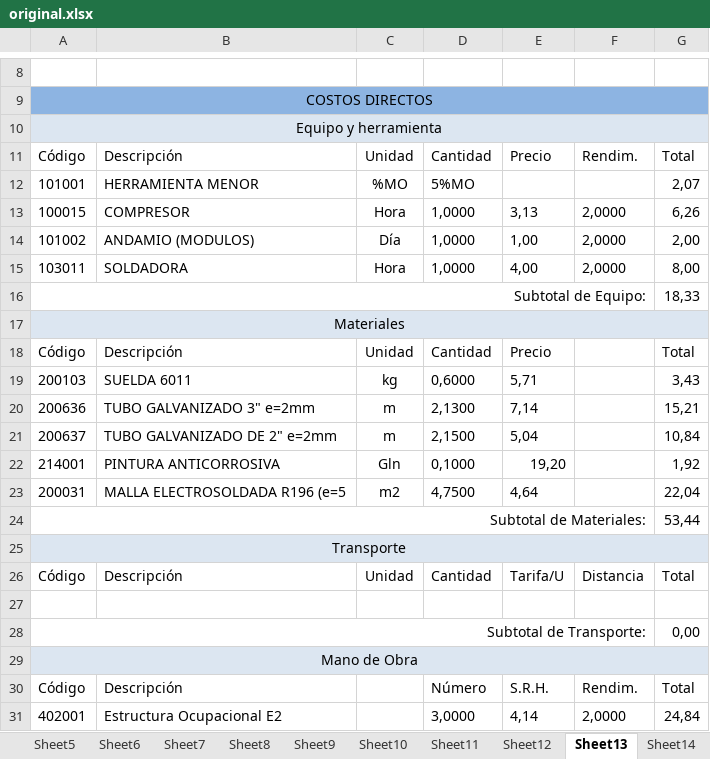
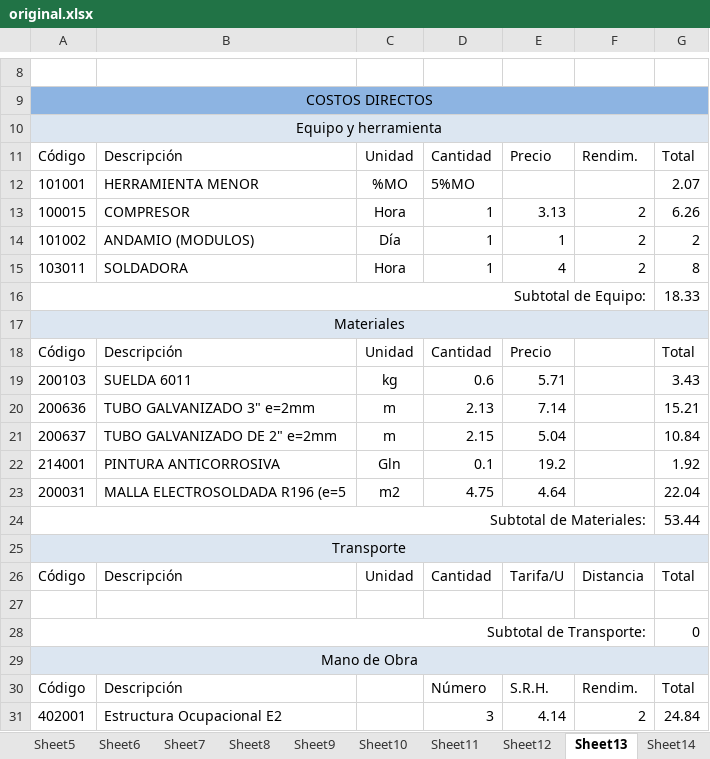
Before and after one commit to washopilot/python-apuexcell-import, an Excel workbook: original.xlsx, sheet Sheet13, drawn as a sheet; only a part is shown, gaps mark what is left out; values as stored, in another font and other column widths than the file's, no borders; the diff covers the shown part only; the diff names each change by its address in the sheet, - before the commit and + after, or states it on an @@ line.

```diff
--- a/original.xlsx (sheet Sheet13)
+++ b/original.xlsx (sheet Sheet13)
-G12: 2,07
+G12: 2.07
-D13:D15: 1,0000
+D13:D15: 1
-E13: 3,13
+E13: 3.13
-F13:F15: 2,0000
+F13:F15: 2
-G13: 6,26
+G13: 6.26
-E14: 1,00
+E14: 1
-G14: 2,00
+G14: 2
-E15: 4,00
+E15: 4
-G15: 8,00
+G15: 8
-G16: 18,33
+G16: 18.33
-D19: 0,6000
+D19: 0.6
-E19: 5,71
+E19: 5.71
-G19: 3,43
+G19: 3.43
-D20: 2,1300
+D20: 2.13
-E20: 7,14
+E20: 7.14
-G20: 15,21
+G20: 15.21
-D21: 2,1500
+D21: 2.15
-E21: 5,04
+E21: 5.04
-G21: 10,84
+G21: 10.84
-D22: 0,1000
+D22: 0.1
-E22: 19,20
+E22: 19.2
-G22: 1,92
+G22: 1.92
-D23: 4,7500
+D23: 4.75
-E23: 4,64
+E23: 4.64
-G23: 22,04
+G23: 22.04
-G24: 53,44
+G24: 53.44
-G28: 0,00
+G28: 0
-D31: 3,0000
+D31: 3
-E31: 4,14
+E31: 4.14
-F31: 2,0000
+F31: 2
-G31: 24,84
+G31: 24.84
```
Also changed, not shown: 13 edited cells elsewhere in this sheet, sheet Sheet4, sheet Sheet3, sheet Sheet7, sheet Sheet23, sheet Sheet12, sheet Sheet24, 24 more sheets, 1 other file.
